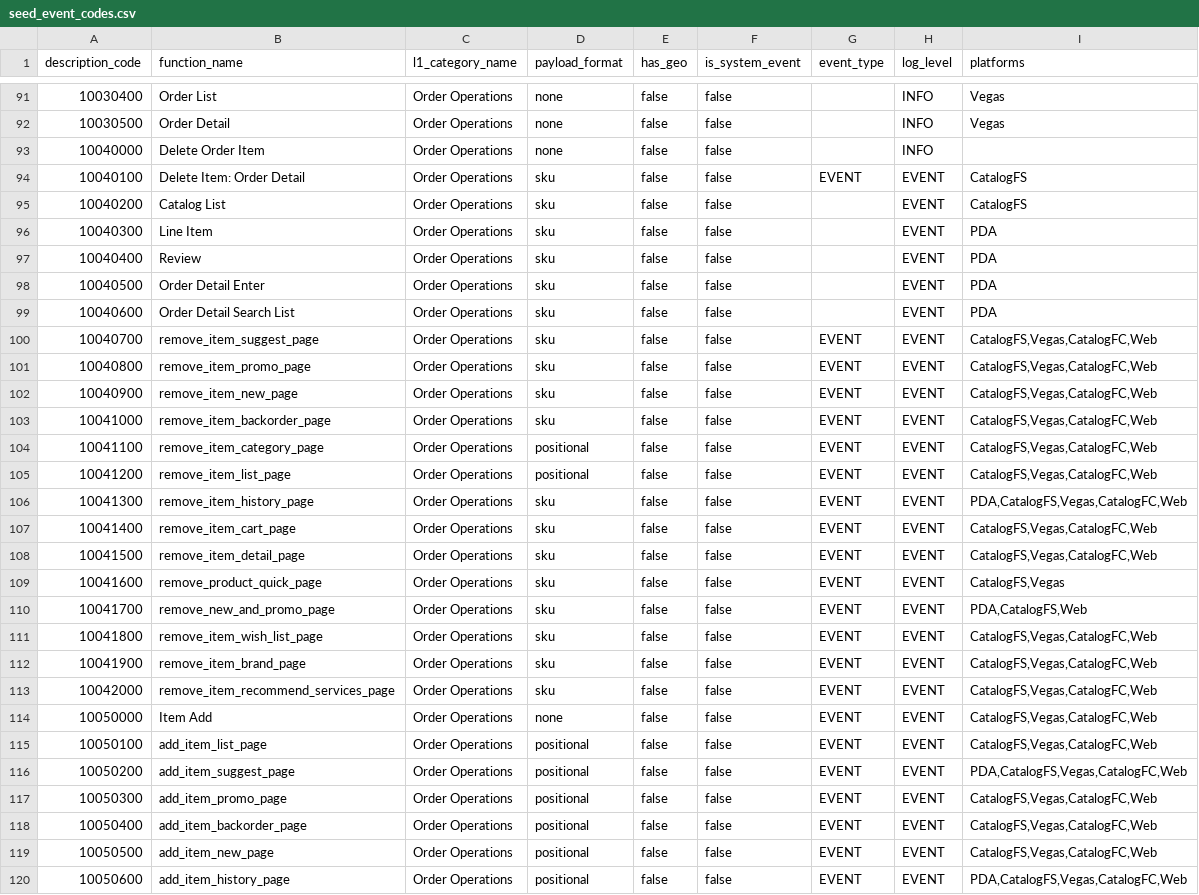
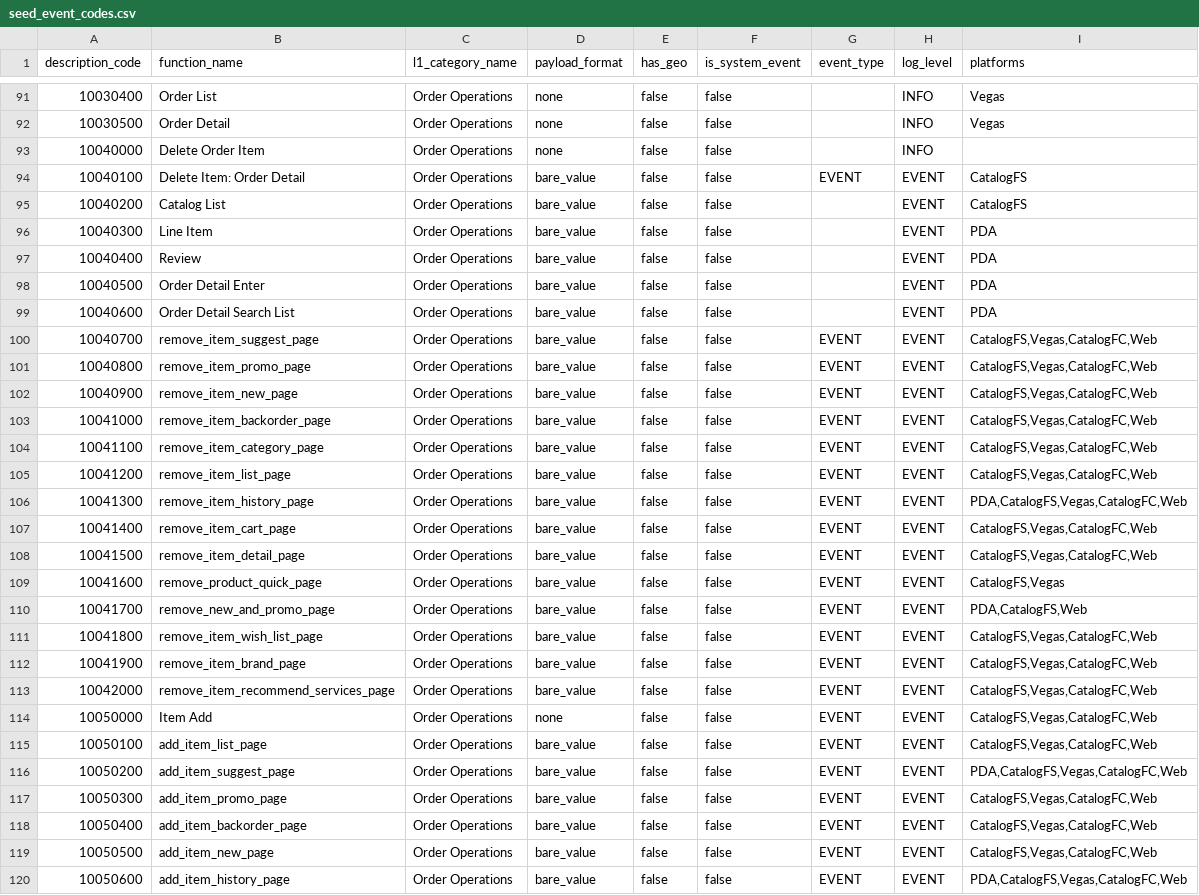
Before and after one commit to sira-ust/dbt-digital-data-platform, a CSV file: seeds/seed_event_codes.csv, drawn as a sheet; only a part is shown, gaps mark what is left out; the diff covers the shown part only.

Commit message:
update seed event code payload detail
data come from
this query
%sql
SELECT
  description_code,
  SUBSTRING(description_code, 1, 2)                                        AS l1_code,
  CASE
    WHEN response IS NULL OR TRIM(response) = ''                            THEN 'none'
    WHEN response = 'Fail'                                                  THEN 'fail_marker'
    WHEN response RLIKE '^Time:[0-9]+$'                                     THEN 'duration'
    WHEN response RLIKE '^[^,:]+:[^,]*(,[^,:]+:[^,]*)+$'                   THEN 'kv'
    WHEN response RLIKE '^[^,]+(,[^,]*){4,}$'                              THEN 'positional_order'
    ELSE 'bare_value'
  END                                                                       AS payload_format,
  COUNT(*)                                                                  AS rows
FROM stg_system_event_log
WHERE LENGTH(description_code) = 8
  AND description_code RLIKE '^[0-9]{8}$'
GROUP BY description_code, payload_format
ORDER BY description_code, rows DESC;

```diff
--- a/seeds/seed_event_codes.csv
+++ b/seeds/seed_event_codes.csv
@@ -93,28 +93,28 @@ description_code,function_name,l1_category_name,payload_format,has_geo,is_system
 10040000,Delete Order Item,Order Operations,none,false,false,,INFO,""
-10040100,Delete Item: Order Detail,Order Operations,sku,false,false,EVENT,EVENT,"CatalogFS"
-10040200,Catalog List,Order Operations,sku,false,false,,EVENT,"CatalogFS"
-10040300,Line Item,Order Operations,sku,false,false,,EVENT,"PDA"
-10040400,Review,Order Operations,sku,false,false,,EVENT,"PDA"
-10040500,Order Detail Enter,Order Operations,sku,false,false,,EVENT,"PDA"
-10040600,Order Detail Search List,Order Operations,sku,false,false,,EVENT,"PDA"
-10040700,remove_item_suggest_page,Order Operations,sku,false,false,EVENT,EVENT,"CatalogFS,Vegas,CatalogFC,Web"
-10040800,remove_item_promo_page,Order Operations,sku,false,false,EVENT,EVENT,"CatalogFS,Vegas,CatalogFC,Web"
-10040900,remove_item_new_page,Order Operations,sku,false,false,EVENT,EVENT,"CatalogFS,Vegas,CatalogFC,Web"
-10041000,remove_item_backorder_page,Order Operations,sku,false,false,EVENT,EVENT,"CatalogFS,Vegas,CatalogFC,Web"
-10041100,remove_item_category_page,Order Operations,positional,false,false,EVENT,EVENT,"CatalogFS,Vegas,CatalogFC,Web"
-10041200,remove_item_list_page,Order Operations,positional,false,false,EVENT,EVENT,"CatalogFS,Vegas,CatalogFC,Web"
-10041300,remove_item_history_page,Order Operations,sku,false,false,EVENT,EVENT,"PDA,CatalogFS,Vegas,CatalogFC,Web"
-10041400,remove_item_cart_page,Order Operations,sku,false,false,EVENT,EVENT,"CatalogFS,Vegas,CatalogFC,Web"
-10041500,remove_item_detail_page,Order Operations,sku,false,false,EVENT,EVENT,"CatalogFS,Vegas,CatalogFC,Web"
-10041600,remove_product_quick_page,Order Operations,sku,false,false,EVENT,EVENT,"CatalogFS,Vegas"
-10041700,remove_new_and_promo_page,Order Operations,sku,false,false,EVENT,EVENT,"PDA,CatalogFS,Web"
-10041800,remove_item_wish_list_page,Order Operations,sku,false,false,EVENT,EVENT,"CatalogFS,Vegas,CatalogFC,Web"
-10041900,remove_item_brand_page,Order Operations,sku,false,false,EVENT,EVENT,"CatalogFS,Vegas,CatalogFC,Web"
-10042000,remove_item_recommend_services_page,Order Operations,sku,false,false,EVENT,EVENT,"CatalogFS,Vegas,CatalogFC,Web"
+10040100,Delete Item: Order Detail,Order Operations,bare_value,false,false,EVENT,EVENT,"CatalogFS"
+10040200,Catalog List,Order Operations,bare_value,false,false,,EVENT,"CatalogFS"
+10040300,Line Item,Order Operations,bare_value,false,false,,EVENT,"PDA"
+10040400,Review,Order Operations,bare_value,false,false,,EVENT,"PDA"
+10040500,Order Detail Enter,Order Operations,bare_value,false,false,,EVENT,"PDA"
+10040600,Order Detail Search List,Order Operations,bare_value,false,false,,EVENT,"PDA"
+10040700,remove_item_suggest_page,Order Operations,bare_value,false,false,EVENT,EVENT,"CatalogFS,Vegas,CatalogFC,Web"
+10040800,remove_item_promo_page,Order Operations,bare_value,false,false,EVENT,EVENT,"CatalogFS,Vegas,CatalogFC,Web"
+10040900,remove_item_new_page,Order Operations,bare_value,false,false,EVENT,EVENT,"CatalogFS,Vegas,CatalogFC,Web"
+10041000,remove_item_backorder_page,Order Operations,bare_value,false,false,EVENT,EVENT,"CatalogFS,Vegas,CatalogFC,Web"
+10041100,remove_item_category_page,Order Operations,bare_value,false,false,EVENT,EVENT,"CatalogFS,Vegas,CatalogFC,Web"
+10041200,remove_item_list_page,Order Operations,bare_value,false,false,EVENT,EVENT,"CatalogFS,Vegas,CatalogFC,Web"
+10041300,remove_item_history_page,Order Operations,bare_value,false,false,EVENT,EVENT,"PDA,CatalogFS,Vegas,CatalogFC,Web"
+10041400,remove_item_cart_page,Order Operations,bare_value,false,false,EVENT,EVENT,"CatalogFS,Vegas,CatalogFC,Web"
+10041500,remove_item_detail_page,Order Operations,bare_value,false,false,EVENT,EVENT,"CatalogFS,Vegas,CatalogFC,Web"
+10041600,remove_product_quick_page,Order Operations,bare_value,false,false,EVENT,EVENT,"CatalogFS,Vegas"
+10041700,remove_new_and_promo_page,Order Operations,bare_value,false,false,EVENT,EVENT,"PDA,CatalogFS,Web"
+10041800,remove_item_wish_list_page,Order Operations,bare_value,false,false,EVENT,EVENT,"CatalogFS,Vegas,CatalogFC,Web"
+10041900,remove_item_brand_page,Order Operations,bare_value,false,false,EVENT,EVENT,"CatalogFS,Vegas,CatalogFC,Web"
+10042000,remove_item_recommend_services_page,Order Operations,bare_value,false,false,EVENT,EVENT,"CatalogFS,Vegas,CatalogFC,Web"
 10050000,Item Add,Order Operations,none,false,false,EVENT,EVENT,"CatalogFS,Vegas,CatalogFC,Web"
-10050100,add_item_list_page,Order Operations,positional,false,false,EVENT,EVENT,"CatalogFS,Vegas,CatalogFC,Web"
-10050200,add_item_suggest_page,Order Operations,positional,false,false,EVENT,EVENT,"PDA,CatalogFS,Vegas,CatalogFC,Web"
-10050300,add_item_promo_page,Order Operations,positional,false,false,EVENT,EVENT,"CatalogFS,Vegas,CatalogFC,Web"
-10050400,add_item_backorder_page,Order Operations,positional,false,false,EVENT,EVENT,"CatalogFS,Vegas,CatalogFC,Web"
-10050500,add_item_new_page,Order Operations,positional,false,false,EVENT,EVENT,"CatalogFS,Vegas,CatalogFC,Web"
-10050600,add_item_history_page,Order Operations,positional,false,false,EVENT,EVENT,"PDA,CatalogFS,Vegas,CatalogFC,Web"
+10050100,add_item_list_page,Order Operations,bare_value,false,false,EVENT,EVENT,"CatalogFS,Vegas,CatalogFC,Web"
+10050200,add_item_suggest_page,Order Operations,bare_value,false,false,EVENT,EVENT,"PDA,CatalogFS,Vegas,CatalogFC,Web"
+10050300,add_item_promo_page,Order Operations,bare_value,false,false,EVENT,EVENT,"CatalogFS,Vegas,CatalogFC,Web"
+10050400,add_item_backorder_page,Order Operations,bare_value,false,false,EVENT,EVENT,"CatalogFS,Vegas,CatalogFC,Web"
+10050500,add_item_new_page,Order Operations,bare_value,false,false,EVENT,EVENT,"CatalogFS,Vegas,CatalogFC,Web"
+10050600,add_item_history_page,Order Operations,bare_value,false,false,EVENT,EVENT,"PDA,CatalogFS,Vegas,CatalogFC,Web"
```
Also changed, not shown: 118 edited cells elsewhere in this file.
